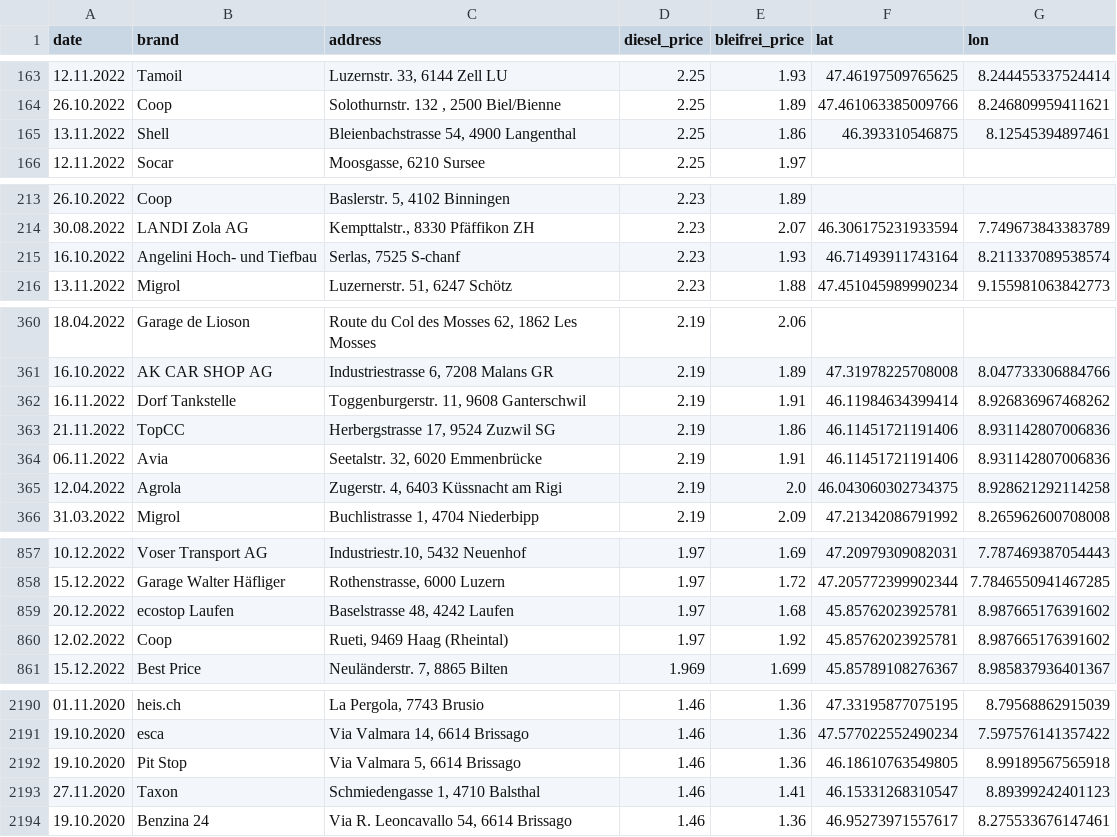
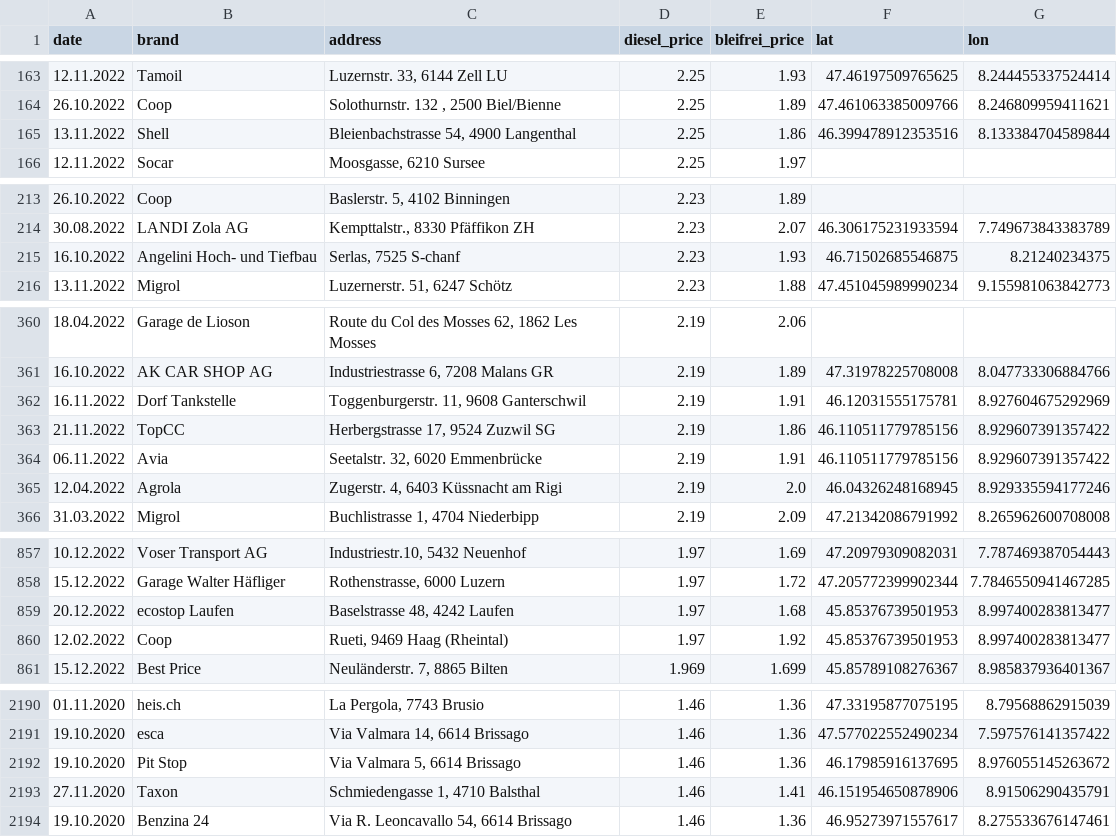
Before and after one commit to m011018/TS, a CSV file: Master/combined_loc.csv, drawn as a sheet; only a part is shown, gaps mark what is left out; the diff covers the shown part only.

```diff
--- a/Master/combined_loc.csv
+++ b/Master/combined_loc.csv
@@ -164,3 +164,3 @@ date,brand,address,diesel_price,bleifrei_price,lat,lon
 26.10.2022,Coop,"Solothurnstr. 132 , 2500 Biel/Bienne",2.25,1.89,47.461063385009766,8.246809959411621
-13.11.2022,Shell,"Bleienbachstrasse 54, 4900 Langenthal",2.25,1.86,46.393310546875,8.12545394897461
+13.11.2022,Shell,"Bleienbachstrasse 54, 4900 Langenthal",2.25,1.86,46.399478912353516,8.133384704589844
 12.11.2022,Socar,"Moosgasse, 6210 Sursee",2.25,1.97,,
@@ -214,3 +214,3 @@ date,brand,address,diesel_price,bleifrei_price,lat,lon
 30.08.2022,LANDI Zola AG,"Kempttalstr., 8330 Pfäffikon ZH",2.23,2.07,46.306175231933594,7.749673843383789
-16.10.2022,Angelini Hoch- und Tiefbau,"Serlas, 7525 S-chanf",2.23,1.93,46.71493911743164,8.211337089538574
+16.10.2022,Angelini Hoch- und Tiefbau,"Serlas, 7525 S-chanf",2.23,1.93,46.71502685546875,8.21240234375
 13.11.2022,Migrol,"Luzernerstr. 51, 6247 Schötz",2.23,1.88,47.451045989990234,9.155981063842773
@@ -361,6 +361,6 @@ date,brand,address,diesel_price,bleifrei_price,lat,lon
 16.10.2022,AK CAR SHOP AG ,"Industriestrasse 6, 7208 Malans GR",2.19,1.89,47.31978225708008,8.047733306884766
-16.11.2022,Dorf Tankstelle,"Toggenburgerstr. 11, 9608 Ganterschwil",2.19,1.91,46.11984634399414,8.926836967468262
-21.11.2022,TopCC,"Herbergstrasse 17, 9524 Zuzwil SG",2.19,1.86,46.11451721191406,8.931142807006836
-06.11.2022,Avia,"Seetalstr. 32, 6020 Emmenbrücke",2.19,1.91,46.11451721191406,8.931142807006836
-12.04.2022,Agrola,"Zugerstr. 4, 6403 Küssnacht am Rigi",2.19,2.0,46.043060302734375,8.928621292114258
+16.11.2022,Dorf Tankstelle,"Toggenburgerstr. 11, 9608 Ganterschwil",2.19,1.91,46.12031555175781,8.927604675292969
+21.11.2022,TopCC,"Herbergstrasse 17, 9524 Zuzwil SG",2.19,1.86,46.110511779785156,8.929607391357422
+06.11.2022,Avia,"Seetalstr. 32, 6020 Emmenbrücke",2.19,1.91,46.110511779785156,8.929607391357422
+12.04.2022,Agrola,"Zugerstr. 4, 6403 Küssnacht am Rigi",2.19,2.0,46.04326248168945,8.929335594177246
 31.03.2022,Migrol,"Buchlistrasse 1, 4704 Niederbipp",2.19,2.09,47.21342086791992,8.265962600708008
@@ -858,4 +858,4 @@ date,brand,address,diesel_price,bleifrei_price,lat,lon
 15.12.2022,Garage Walter Häfliger,"Rothenstrasse, 6000 Luzern",1.97,1.72,47.205772399902344,7.7846550941467285
-20.12.2022,ecostop Laufen,"Baselstrasse 48, 4242 Laufen",1.97,1.68,45.85762023925781,8.987665176391602
-12.02.2022,Coop,"Rueti, 9469 Haag (Rheintal)",1.97,1.92,45.85762023925781,8.987665176391602
+20.12.2022,ecostop Laufen,"Baselstrasse 48, 4242 Laufen",1.97,1.68,45.85376739501953,8.997400283813477
+12.02.2022,Coop,"Rueti, 9469 Haag (Rheintal)",1.97,1.92,45.85376739501953,8.997400283813477
 15.12.2022,Best Price,"Neuländerstr. 7, 8865 Bilten",1.969,1.699,45.85789108276367,8.985837936401367
@@ -2191,4 +2191,4 @@ date,brand,address,diesel_price,bleifrei_price,lat,lon
 19.10.2020,esca,"Via Valmara 14, 6614 Brissago",1.46,1.36,47.577022552490234,7.597576141357422
-19.10.2020,Pit Stop,"Via Valmara 5, 6614 Brissago",1.46,1.36,46.18610763549805,8.99189567565918
-27.11.2020,Taxon,"Schmiedengasse 1, 4710 Balsthal",1.46,1.41,46.15331268310547,8.89399242401123
+19.10.2020,Pit Stop,"Via Valmara 5, 6614 Brissago",1.46,1.36,46.17985916137695,8.976055145263672
+27.11.2020,Taxon,"Schmiedengasse 1, 4710 Balsthal",1.46,1.41,46.151954650878906,8.91506290435791
 19.10.2020,Benzina 24,"Via R. Leoncavallo 54, 6614 Brissago",1.46,1.36,46.95273971557617,8.275533676147461
```
Also changed, not shown: 30 edited cells elsewhere in this file, 1 other file.
